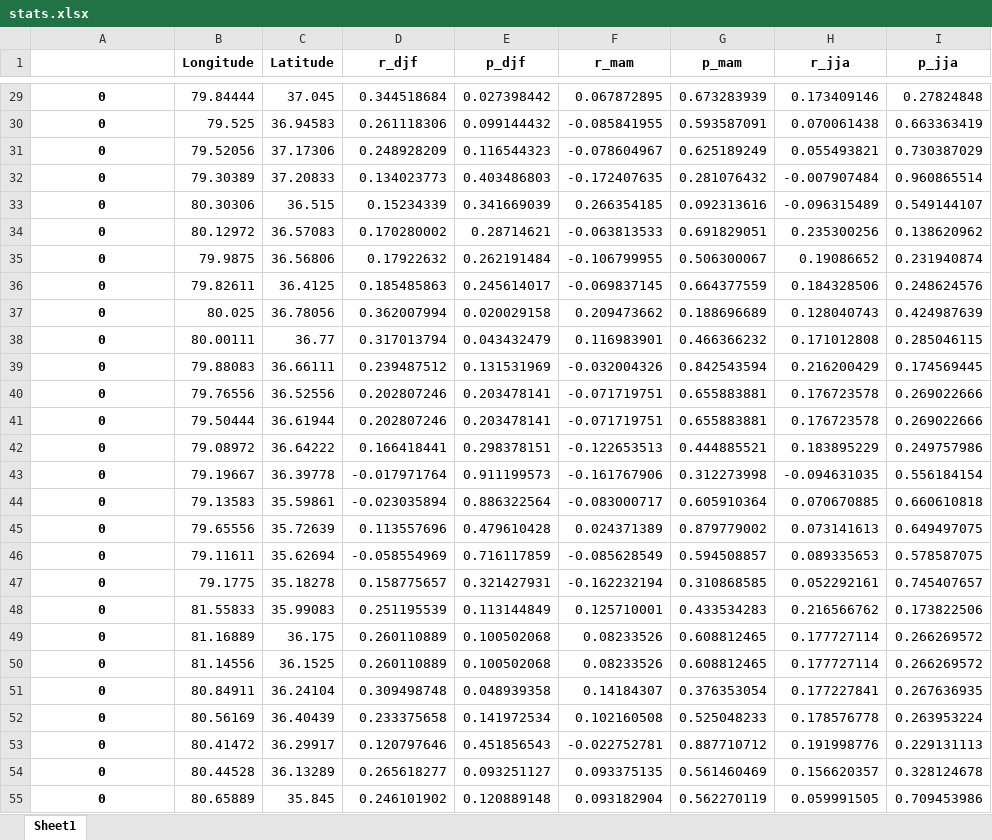
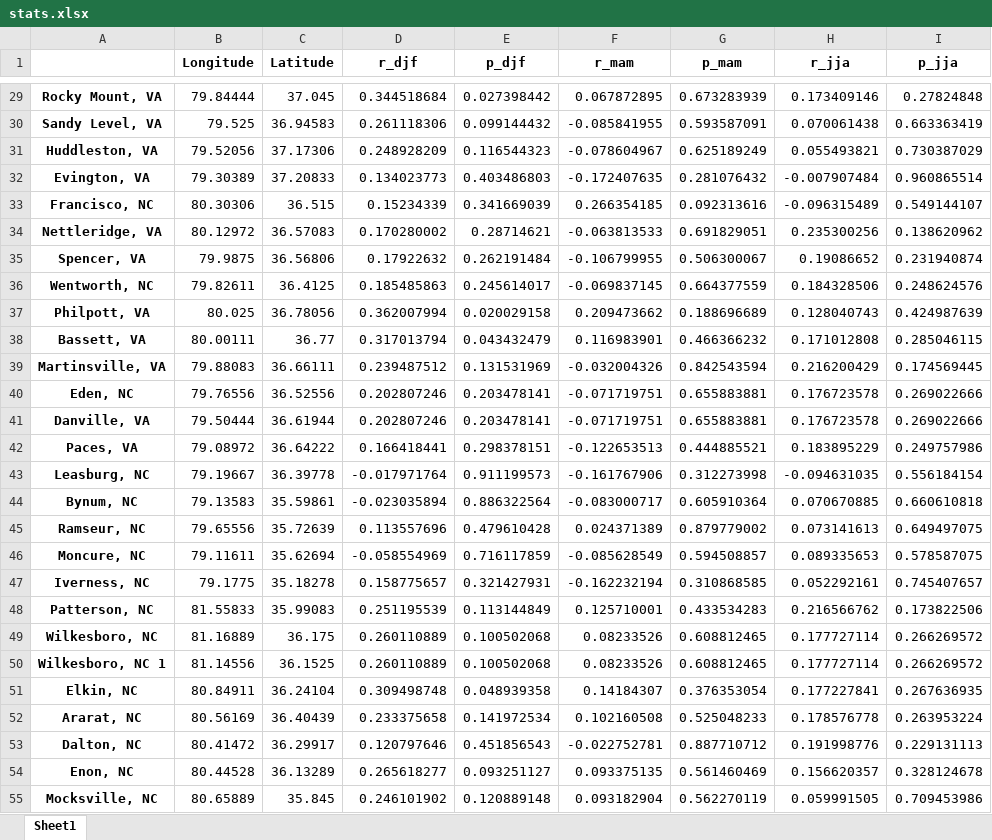
Before and after one commit to wxwizard/hydro_project, an Excel workbook: stats.xlsx, sheet Sheet1, drawn as a sheet; only a part is shown, gaps mark what is left out; values as stored, in another font and other column widths than the file's, no borders; the diff covers the shown part only; the diff names each change by its address in the sheet, - before the commit and + after, or states it on an @@ line.

```diff
--- a/stats.xlsx (sheet Sheet1)
+++ b/stats.xlsx (sheet Sheet1)
-A29: 0
+A29: Rocky Mount, VA
-A30: 0
+A30: Sandy Level, VA
-A31: 0
+A31: Huddleston, VA
-A32: 0
+A32: Evington, VA
-A33: 0
+A33: Francisco, NC
-A34: 0
+A34: Nettleridge, VA
-A35: 0
+A35: Spencer, VA
-A36: 0
+A36: Wentworth, NC
-A37: 0
+A37: Philpott, VA
-A38: 0
+A38: Bassett, VA
-A39: 0
+A39: Martinsville, VA
-A40: 0
+A40: Eden, NC
-A41: 0
+A41: Danville, VA
-A42: 0
+A42: Paces, VA
-A43: 0
+A43: Leasburg, NC
-A44: 0
+A44: Bynum, NC
-A45: 0
+A45: Ramseur, NC
-A46: 0
+A46: Moncure, NC
-A47: 0
+A47: Iverness, NC
-A48: 0
+A48: Patterson, NC
-A49: 0
+A49: Wilkesboro, NC
-A50: 0
+A50: Wilkesboro, NC 1
-A51: 0
+A51: Elkin, NC
-A52: 0
+A52: Ararat, NC
-A53: 0
+A53: Dalton, NC
-A54: 0
+A54: Enon, NC
-A55: 0
+A55: Mocksville, NC
```
Also changed, not shown: 104 edited cells elsewhere in this sheet.
